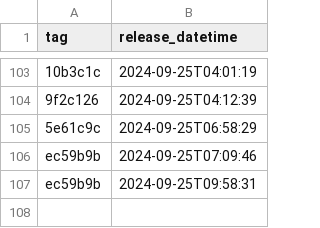
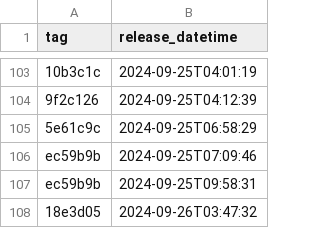
Before and after one commit to NHSDigital/prescriptionsforpatients, a CSV file: _data/internal-dev_deployments.csv, drawn as a sheet; only a part is shown, gaps mark what is left out.

```diff
--- a/_data/internal-dev_deployments.csv
+++ b/_data/internal-dev_deployments.csv
@@ -107 +107,2 @@ ec59b9b,2024-09-25T07:09:46
 ec59b9b,2024-09-25T09:58:31
+18e3d05,2024-09-26T03:47:32
```
Also changed, not shown: 1 other file.
